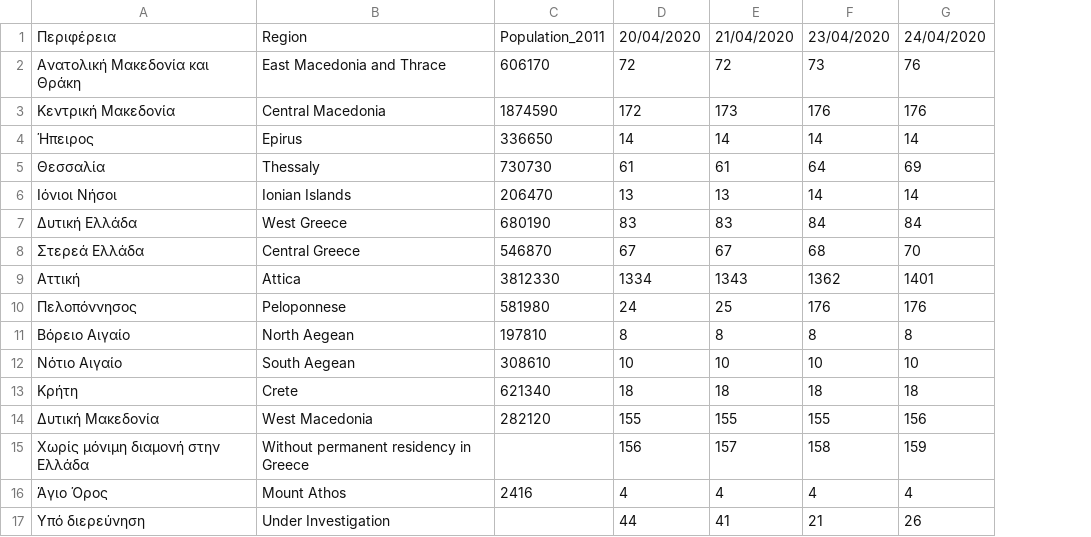
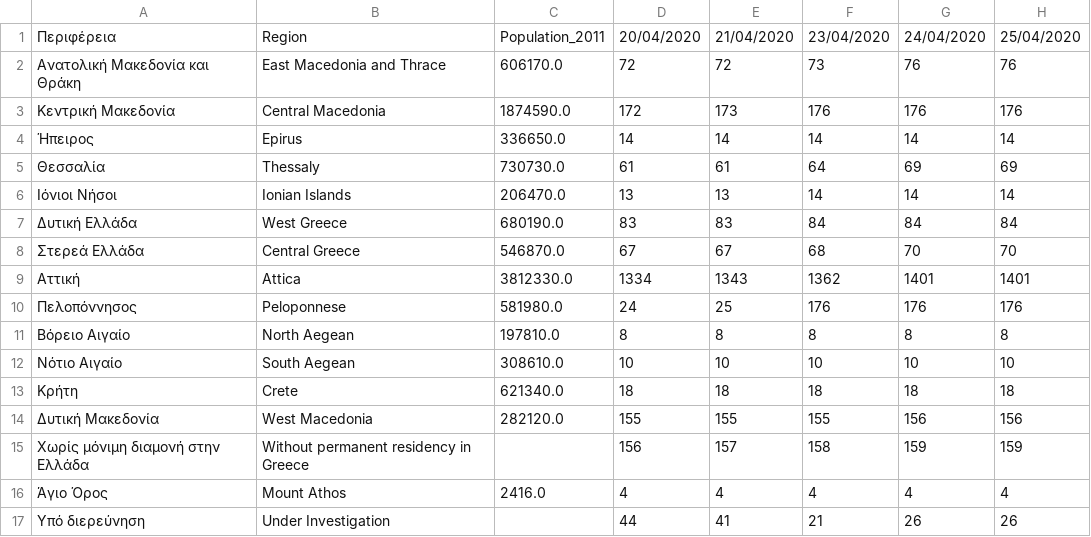
Before and after one commit to Covid-19-Response-Greece/covid19-data-greece, a CSV file: data/greece/isMOOD/cases_by_region_timeline.csv, drawn as a sheet; removed rows and columns are numbered as before the commit, all else as after; the diff names each change by its address in the sheet, - before the commit and + after, or states it on an @@ line.

```diff
--- a/data/greece/isMOOD/cases_by_region_timeline.csv
+++ b/data/greece/isMOOD/cases_by_region_timeline.csv
-column C, rows 1-16: Population_2011 | 606170 | 1874590 | 336650 | 730730 | 206470 | 680190 | 546870 | 3812330 | 581980 | 197810 | 308610 | 621340 | 282120 |  | 2416
+column C, rows 1-16: Population_2011 | 606170.0 | 1874590.0 | 336650.0 | 730730.0 | 206470.0 | 680190.0 | 546870.0 | 3812330.0 | 581980.0 | 197810.0 | 308610.0 | 621340.0 | 282120.0 |  | 2416.0
+column H, rows 1-17: 25/04/2020 | 76 | 176 | 14 | 69 | 14 | 84 | 70 | 1401 | 176 | 8 | 10 | 18 | 156 | 159 | 4 | 26
```
Also changed, not shown: 1 other file.
